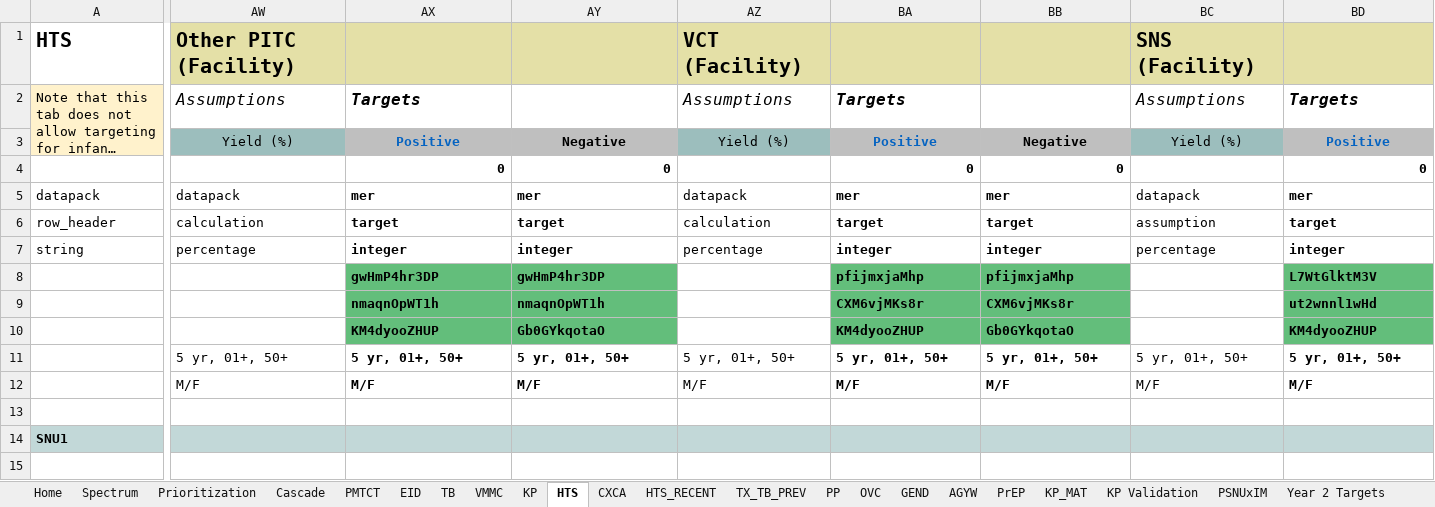
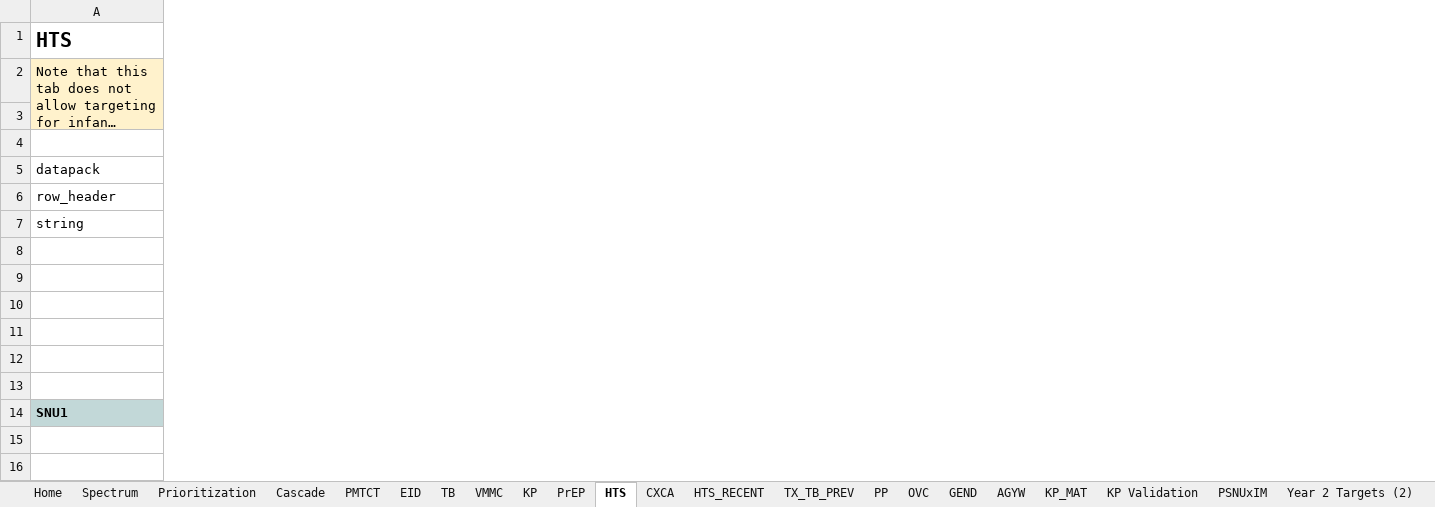
Before and after one commit to pepfar-datim/datapackr, an Excel workbook: inst/extdata/COP23_Data_Pack_Template_YR2 Targets.xlsx, sheet HTS, drawn as a sheet; only a part is shown, gaps mark what is left out; long unchanged cells end in …; values as stored, in another font and other column widths than the file's, no borders; conditional formats not drawn; the diff covers the shown part only; the diff names each change by its address in the sheet, - before the commit and + after, or states it on an @@ line.

Commit message:
DP-788
- HTS tab HTS Modality consolidaiton
- move PrEP tab after KP tab
- Move TX_NEW on Cascade tab

```diff
--- a/inst/extdata/COP23_Data_Pack_Template_YR2 Targets.xlsx (sheet HTS)
+++ b/inst/extdata/COP23_Data_Pack_Template_YR2 Targets.xlsx (sheet HTS)
+sheet tab: Year 2 Targets (2)
@@ sheet tab order changed: Home | Spectrum | Prioritization | Cascade | PMTCT | EID | TB | VMMC | KP | PrEP | HTS | CXCA | HTS_RECENT | TX_TB_PREV | PP | OVC | GEND | AGYW | KP_MAT | KP Validation | PSNUxIM | Year 2 Targets (2) @@
-column AW, rows 1-14: Other PITC (Facility) | Assumptions | Yield (%) |  | datapack | calculation | percentage |  |  |  | 5 yr, 01+, 50+ | M/F |  | HTS_TST.Other.Yield
-column AX, rows 2-14: Targets | Positive | 0 | mer | target | integer | gwHmP4hr3DP | nmaqnOpWT1h | KM4dyooZHUP | 5 yr, 01+, 50+ | M/F |  | HTS_TST.Other.Pos.T
-column AY, rows 3-14: Negative | 0 | mer | target | integer | gwHmP4hr3DP | nmaqnOpWT1h | Gb0GYkqotaO | 5 yr, 01+, 50+ | M/F |  | HTS_TST.Other.Neg.T
-column AZ, rows 1-14: VCT (Facility) | Assumptions | Yield (%) |  | datapack | calculation | percentage |  |  |  | 5 yr, 01+, 50+ | M/F |  | HTS_TST.VCT.Yield
-column BA, rows 2-14: Targets | Positive | 0 | mer | target | integer | pfijmxjaMhp | CXM6vjMKs8r | KM4dyooZHUP | 5 yr, 01+, 50+ | M/F |  | HTS_TST.VCT.Pos.T
-column BB, rows 3-14: Negative | 0 | mer | target | integer | pfijmxjaMhp | CXM6vjMKs8r | Gb0GYkqotaO | 5 yr, 01+, 50+ | M/F |  | HTS_TST.VCT.Neg.T
-column BC, rows 1-14: SNS (Facility) | Assumptions | Yield (%) |  | datapack | assumption | percentage |  |  |  | 5 yr, 01+, 50+ | M/F |  | HTS_TST.SNS.Yield
-column BD, rows 2-14: Targets | Positive | 0 | mer | target | integer | L7WtGlktM3V | ut2wnnl1wHd | KM4dyooZHUP | 5 yr, 01+, 50+ | M/F |  | HTS_TST.SNS.Pos.T
```
Also changed, not shown: 10 removed columns and 11 edited cells elsewhere in this sheet, sheet Cascade, other sheet tabs, formulas that keep their value.
